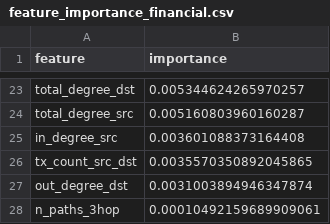
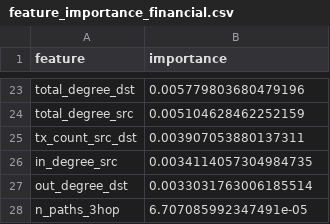
Before and after one commit to Anupam1707/SIH26-Orion, a CSV file: module5/data/link_prediction/feature_importance_financial.csv, drawn as a sheet; only a part is shown, gaps mark what is left out; removed rows and columns are numbered as before the commit, all else as after; the diff covers the shown part only; the diff names each change by its address in the sheet, - before the commit and + after, or states it on an @@ line.

```diff
--- a/module5/data/link_prediction/feature_importance_financial.csv
+++ b/module5/data/link_prediction/feature_importance_financial.csv
-B23 (importance): 0.005344624265970257
+B23 (importance): 0.005779803680479196
-B24 (importance): 0.005160803960160287
+B24 (importance): 0.005104628462252159
-row 25: in_degree_src | 0.003601088373164408
-B25 (importance): 0.0035570350892045865
+B25 (importance): 0.003907053880137311
+row 26: in_degree_src | 0.0034114057304984735
-B27 (importance): 0.0031003894946347874
+B27 (importance): 0.0033031763006185514
-B28 (importance): 0.00010492159689909061
+B28 (importance): 6.707085992347491e-05
```
Also changed, not shown: 11 added rows, 11 removed rows and 10 edited cells elsewhere in this file, module5/data/link_prediction/clf_results_communication.csv, module5/data/link_prediction/feature_importance_communication.csv, 52 other files.
